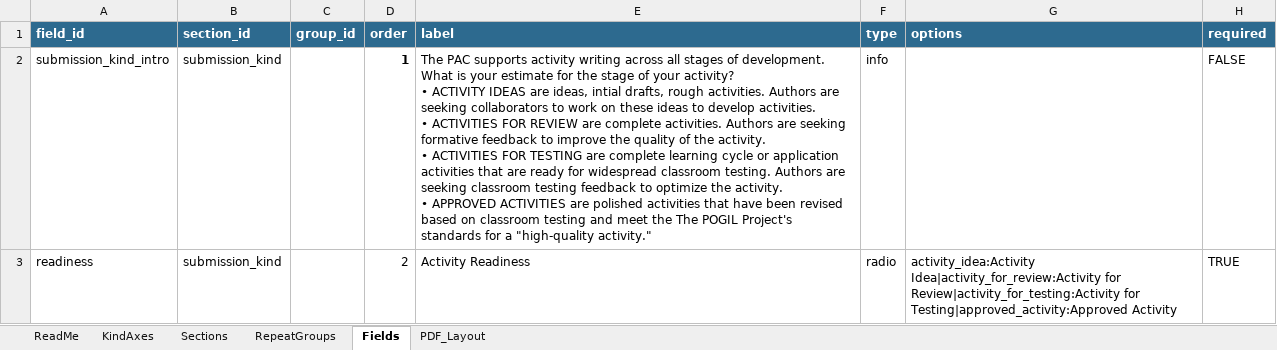
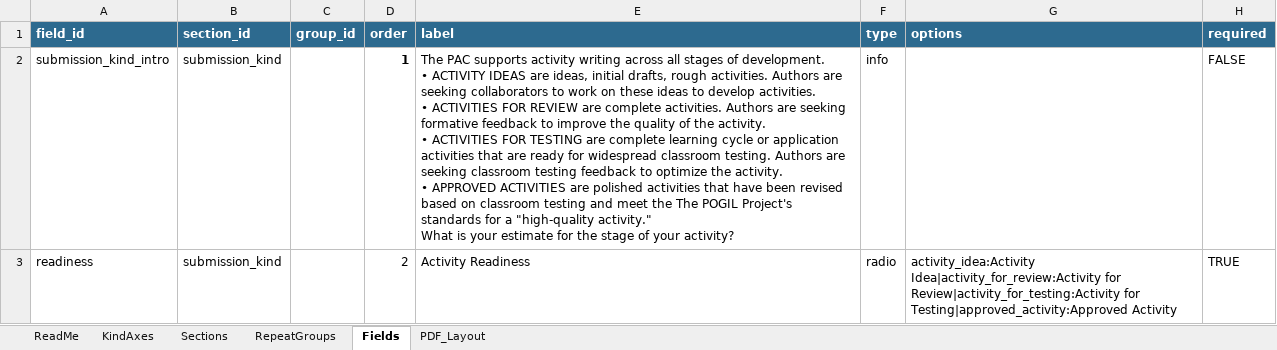
Before and after one commit to sgarrettroe/pac-submission-form, an Excel workbook: structure.xlsx, sheet Fields, drawn as a sheet; only a part is shown; values as stored, in another font and other column widths than the file's, no borders; ↵ is a line break in a cell; the diff covers the shown part only; the diff names each change by its address in the sheet, - before the commit and + after, or states it on an @@ line.

Commit message:
Update structure.xlsx

```diff
--- a/structure.xlsx (sheet Fields)
+++ b/structure.xlsx (sheet Fields)
-E2 (label): …of development. What is your estimate for the stage of your activity? ↵ • ACTIVITY IDEAS are ideas, intial drafts, rough activities. Authors are seeking collaborators to work on these ideas to develop activities. ↵ • ACTIVITIES FOR REVIEW are complete activities. Authors are seeking formative feedback to improve the quality of the activity. ↵ • ACTIVITIES FOR TESTING are complete learning cycle or application activities that are ready for widespread classroom testing. Authors are seeking classroom testing feedback to optimize the activity. ↵ • APPROVED ACTIVITIES are polished activities that have been revised based on classroom testing and meet the The POGIL Project's standards for a "high-quality activity."
+E2 (label): …of development. ↵ • ACTIVITY IDEAS are ideas, initial drafts, rough activities. Authors are seeking collaborators to work on these ideas to develop activities. ↵ • ACTIVITIES FOR REVIEW are complete activities. Authors are seeking formative feedback to improve the quality of the activity. ↵ • ACTIVITIES FOR TESTING are complete learning cycle or application activities that are ready for widespread classroom testing. Authors are seeking classroom testing feedback to optimize the activity. ↵ • APPROVED ACTIVITIES are polished activities that have been revised based on classroom testing and meet the The POGIL Project's standards for a "high-quality activity." ↵ What is your estimate for the stage of your activity?
```
Also changed, not shown: 2 edited cells elsewhere in this sheet.
